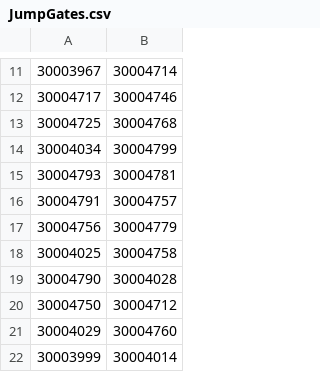
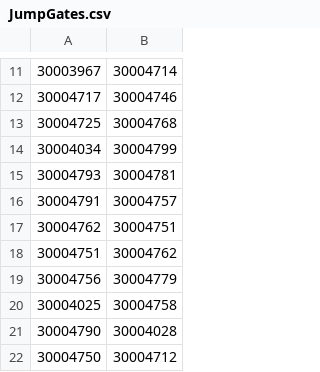
Before and after one commit to sergiyshpak/Doroga, a CSV file: JumpGates.csv, drawn as a sheet; only a part is shown, gaps mark what is left out; the shorter side is filled out with more unchanged rows; the diff names each change by its address in the sheet, - before the commit and + after, or states it on an @@ line.

Commit message:
new jb

```diff
--- a/JumpGates.csv
+++ b/JumpGates.csv
+row 17: 30004762 | 30004751
+row 18: 30004751 | 30004762
```
